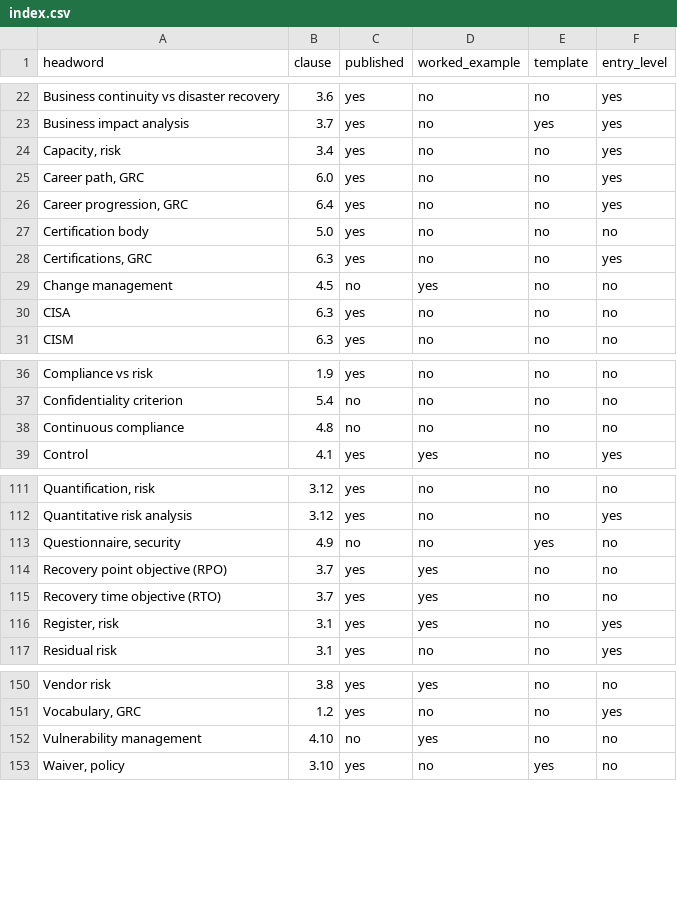
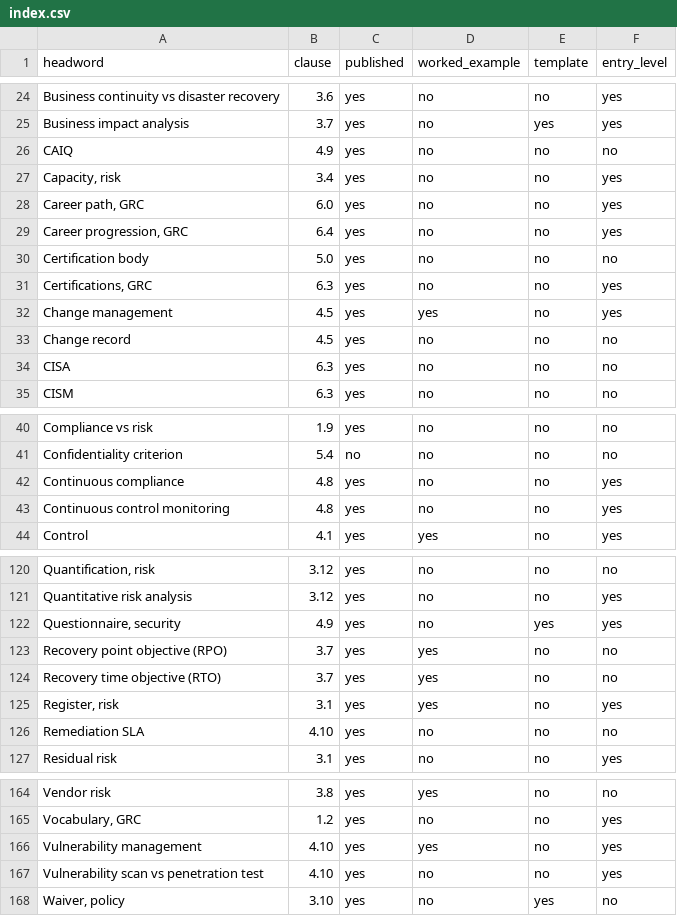
Before and after one commit to sh4mbhavi/grc-wiki, a CSV file: next/public/a-z/index.csv, drawn as a sheet; only a part is shown, gaps mark what is left out; the diff covers the shown part only.

```diff
--- a/next/public/a-z/index.csv
+++ b/next/public/a-z/index.csv
@@ -23,2 +25,3 @@ headword,clause,published,worked_example,template,entry_level
 "Business impact analysis",3.7,yes,no,yes,yes
+"CAIQ",4.9,yes,no,no,no
 "Capacity, risk",3.4,yes,no,no,yes
@@ -28,3 +31,4 @@ headword,clause,published,worked_example,template,entry_level
 "Certifications, GRC",6.3,yes,no,no,yes
-"Change management",4.5,no,yes,no,no
+"Change management",4.5,yes,yes,no,yes
+"Change record",4.5,yes,no,no,no
 "CISA",6.3,yes,no,no,no
@@ -37,3 +41,4 @@ headword,clause,published,worked_example,template,entry_level
 "Confidentiality criterion",5.4,no,no,no,no
-"Continuous compliance",4.8,no,no,no,no
+"Continuous compliance",4.8,yes,no,no,yes
+"Continuous control monitoring",4.8,yes,no,no,yes
 "Control",4.1,yes,yes,no,yes
@@ -112,3 +121,3 @@ headword,clause,published,worked_example,template,entry_level
 "Quantitative risk analysis",3.12,yes,no,no,yes
-"Questionnaire, security",4.9,no,no,yes,no
+"Questionnaire, security",4.9,yes,no,yes,yes
 "Recovery point objective (RPO)",3.7,yes,yes,no,no
@@ -116,2 +125,3 @@ headword,clause,published,worked_example,template,entry_level
 "Register, risk",3.1,yes,yes,no,yes
+"Remediation SLA",4.10,yes,no,no,no
 "Residual risk",3.1,yes,no,no,yes
@@ -151,3 +165,4 @@ headword,clause,published,worked_example,template,entry_level
 "Vocabulary, GRC",1.2,yes,no,no,yes
-"Vulnerability management",4.10,no,yes,no,no
+"Vulnerability management",4.10,yes,yes,no,yes
+"Vulnerability scan vs penetration test",4.10,yes,no,no,yes
 "Waiver, policy",3.10,yes,no,yes,no
```
Also changed, not shown: 10 added rows and 9 edited cells elsewhere in this file, 12 other files.
